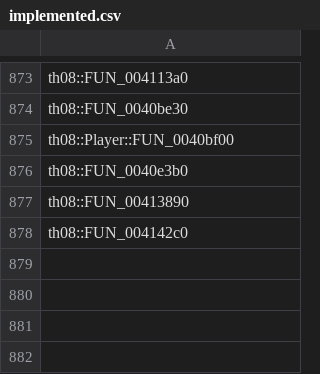
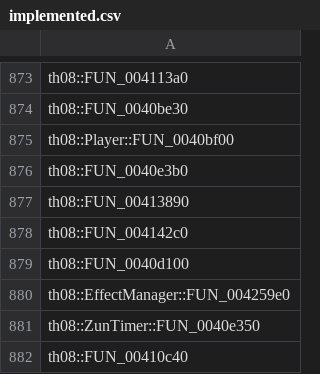
Before and after one commit to koishikois259/th08-multi, a CSV file: config/implemented.csv, drawn as a sheet; only a part is shown, gaps mark what is left out.

```diff
--- a/config/implemented.csv
+++ b/config/implemented.csv
@@ -878 +878,5 @@ th08::FUN_00413890
 th08::FUN_004142c0
+th08::FUN_0040d100
+th08::EffectManager::FUN_004259e0
+th08::ZunTimer::FUN_0040e350
+th08::FUN_00410c40
```
Also changed, not shown: config/mapping.csv, config/matches.csv, 9 other files.
